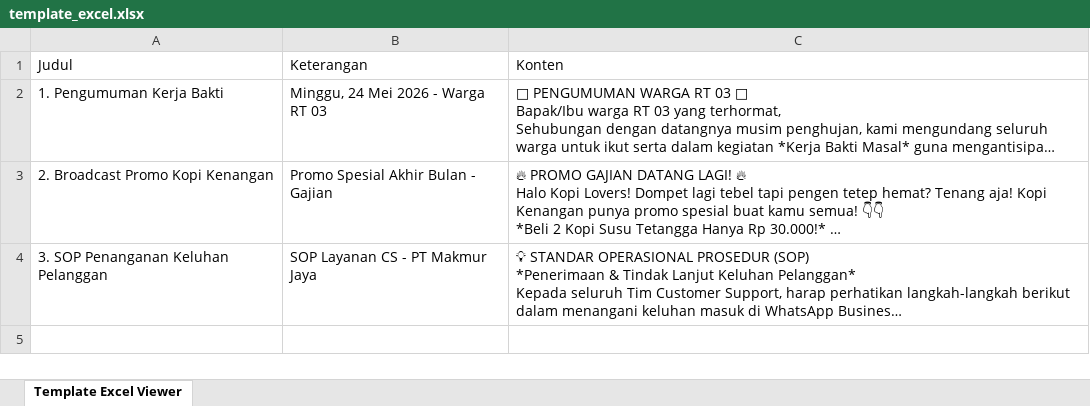
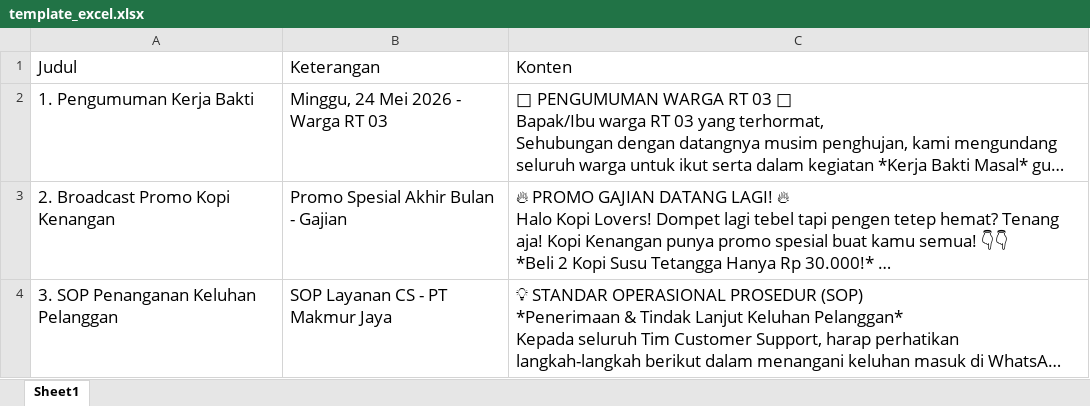
Before and after one commit to khazanacreative/docviewer, an Excel workbook: template_excel.xlsx, sheet Sheet1, drawn as a sheet; long unchanged cells end in …; values as stored, in another font and other column widths than the file's, no borders; charts and pictures not drawn; the diff names each change by its address in the sheet, - before the commit and + after, or states it on an @@ line.

Commit message:
Add files via upload

```diff
--- a/template_excel.xlsx (sheet Sheet1)
+++ b/template_excel.xlsx (sheet Sheet1)
-sheet tab: Template Excel Viewer
+sheet tab: Sheet1
@@ A1:C4 text size: larger @@
```
Also changed, not shown: charts or pictures.
